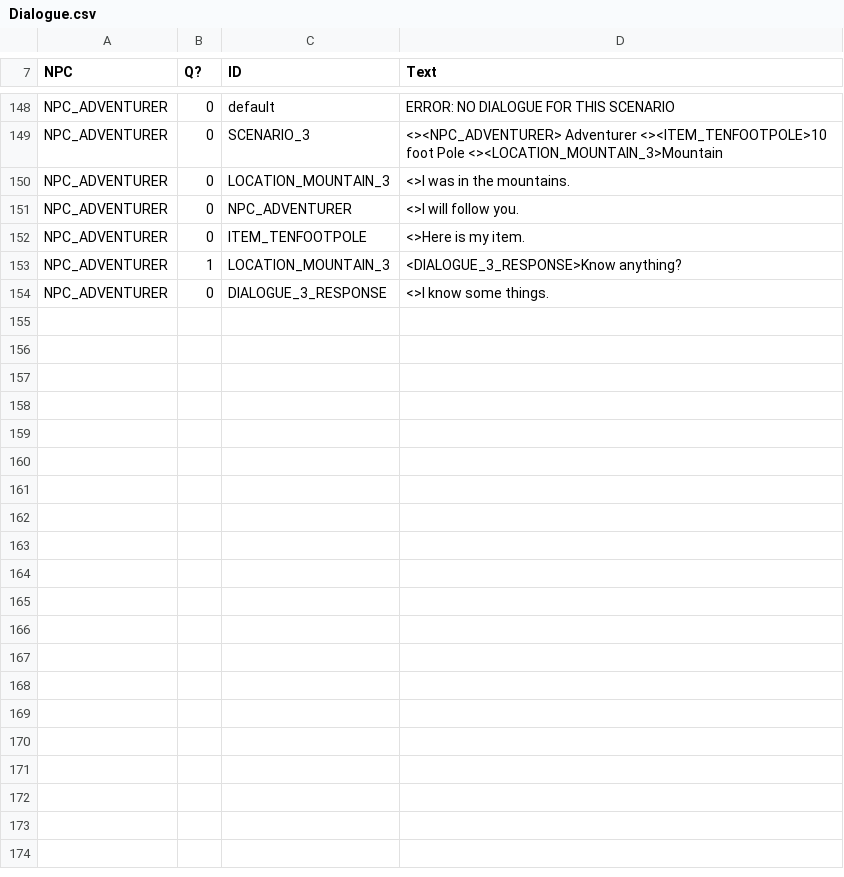
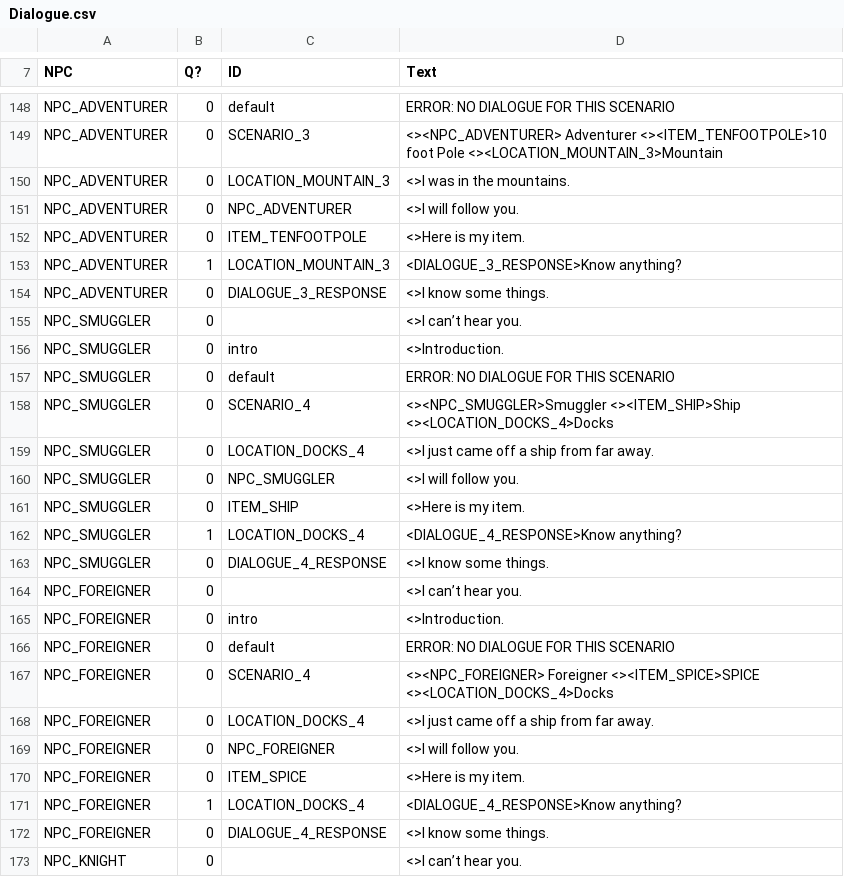
Before and after one commit to MessinaBrothers/YouMeetInATavern, a CSV file: YouMeetInATavern/Assets/Resources/Dialogue.csv, drawn as a sheet; only a part is shown, gaps mark what is left out; the diff covers the shown part only; the diff names each change by its address in the sheet, - before the commit and + after, or states it on an @@ line.

Commit message:
Added scenario: Docks Added cards: Ship, Spice, Horse, Rose, Smuggler, Foreigner, Knight, Princess Added location: Docks

```diff
--- a/YouMeetInATavern/Assets/Resources/Dialogue.csv
+++ b/YouMeetInATavern/Assets/Resources/Dialogue.csv
+row 155: NPC_SMUGGLER | 0 |  | <>I can’t hear you.
+row 156: NPC_SMUGGLER | 0 | intro | <>Introduction.
+row 157: NPC_SMUGGLER | 0 | default | ERROR: NO DIALOGUE FOR THIS SCENARIO
+row 158: NPC_SMUGGLER | 0 | SCENARIO_4 | <><NPC_SMUGGLER>Smuggler <><ITEM_SHIP>Ship <><LOCATION_DOCKS_4>Docks
+row 159: NPC_SMUGGLER | 0 | LOCATION_DOCKS_4 | <>I just came off a ship from far away.
+row 160: NPC_SMUGGLER | 0 | NPC_SMUGGLER | <>I will follow you.
+row 161: NPC_SMUGGLER | 0 | ITEM_SHIP | <>Here is my item.
+row 162: NPC_SMUGGLER | 1 | LOCATION_DOCKS_4 | <DIALOGUE_4_RESPONSE>Know anything?
+row 163: NPC_SMUGGLER | 0 | DIALOGUE_4_RESPONSE | <>I know some things.
+row 164: NPC_FOREIGNER | 0 |  | <>I can’t hear you.
+row 165: NPC_FOREIGNER | 0 | intro | <>Introduction.
+row 166: NPC_FOREIGNER | 0 | default | ERROR: NO DIALOGUE FOR THIS SCENARIO
+row 167: NPC_FOREIGNER | 0 | SCENARIO_4 | <><NPC_FOREIGNER> Foreigner <><ITEM_SPICE>SPICE <><LOCATION_DOCKS_4>Docks
+row 168: NPC_FOREIGNER | 0 | LOCATION_DOCKS_4 | <>I just came off a ship from far away.
+row 169: NPC_FOREIGNER | 0 | NPC_FOREIGNER | <>I will follow you.
+row 170: NPC_FOREIGNER | 0 | ITEM_SPICE | <>Here is my item.
+row 171: NPC_FOREIGNER | 1 | LOCATION_DOCKS_4 | <DIALOGUE_4_RESPONSE>Know anything?
+row 172: NPC_FOREIGNER | 0 | DIALOGUE_4_RESPONSE | <>I know some things.
+row 173: NPC_KNIGHT | 0 |  | <>I can’t hear you.
```
Also changed, not shown: 17 added rows elsewhere in this file, YouMeetInATavern/Assets/Resources/NPCs.csv, YouMeetInATavern/Assets/Resources/Scenarios.csv, 10 other files.
